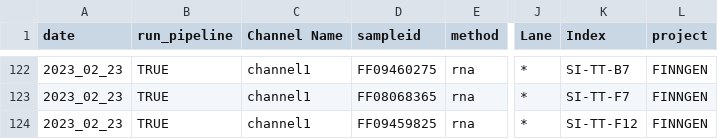
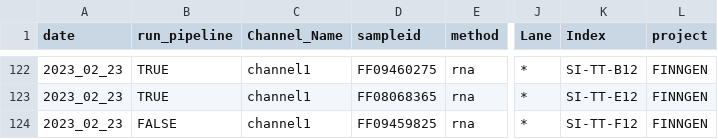
Before and after one commit to will-broad/scrnaseq_pipeline, a CSV file: data/020723_batch2_gex_sampletracker.csv (was data/020323_batch2_gex_sampletracker.csv), drawn as a sheet; only a part is shown, gaps mark what is left out; the diff covers the shown part only; the diff names each change by its address in the sheet, - before the commit and + after, or states it on an @@ line.

```diff
--- a/data/020323_batch2_gex_sampletracker.csv
+++ b/data/020723_batch2_gex_sampletracker.csv
-C1: Channel Name
+C1: Channel_Name
-K122 (Index): SI-TT-B7
+K122 (Index): SI-TT-B12
-K123 (Index): SI-TT-F7
+K123 (Index): SI-TT-E12
-B124 (run_pipeline): TRUE
+B124 (run_pipeline): FALSE
```
Also changed, not shown: 27 edited cells elsewhere in this file, 2 other files.
